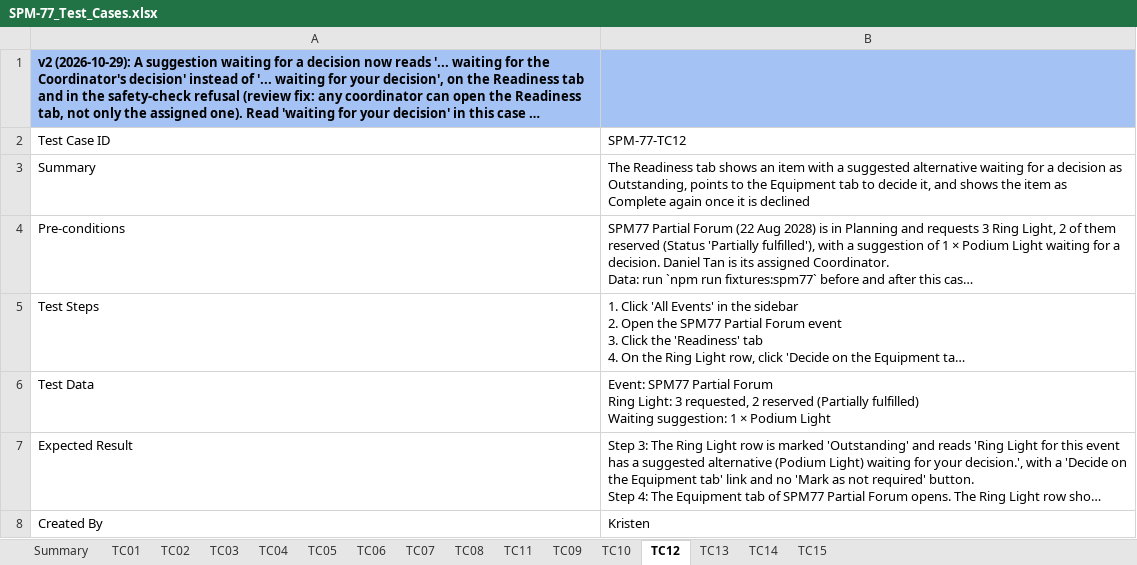
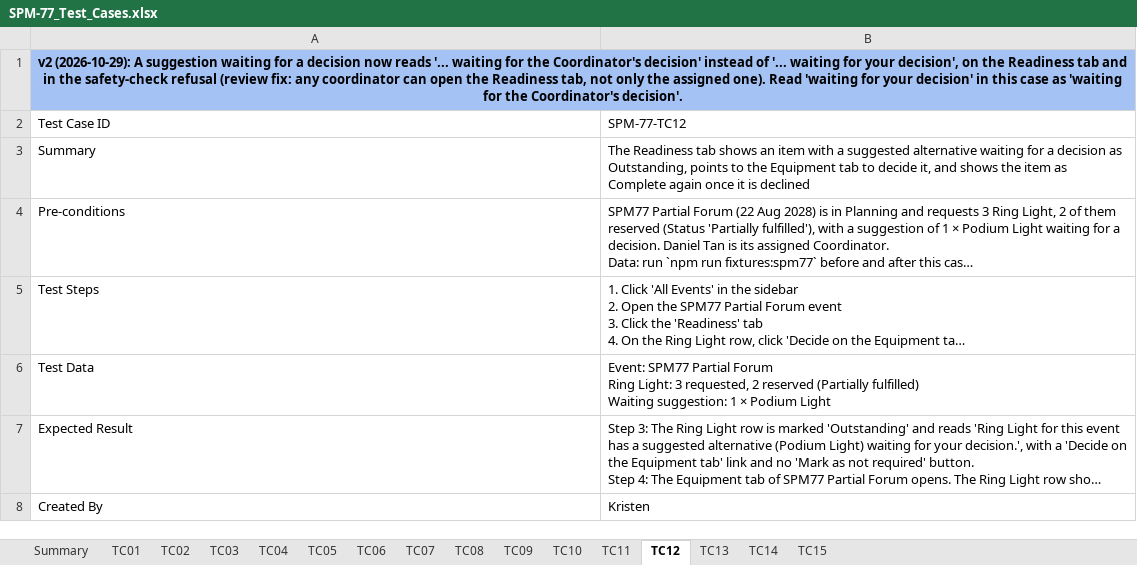
Before and after one commit to kchoongg/IS212, an Excel workbook: docs/test-cases/SPM-77_Test_Cases.xlsx, sheet TC12, drawn as a sheet; only a part is shown; long unchanged cells end in …; values as stored, in another font and other column widths than the file's, no borders; the diff names each change by its address in the sheet, - before the commit and + after, or states it on an @@ line.

```diff
--- a/docs/test-cases/SPM-77_Test_Cases.xlsx (sheet TC12)
+++ b/docs/test-cases/SPM-77_Test_Cases.xlsx (sheet TC12)
@@ sheet tab order changed: Summary | TC01 | TC02 | TC03 | TC04 | TC05 | TC06 | TC07 | TC08 | TC09 | TC10 | TC11 | TC12 | TC13 | TC14 | TC15 @@
-A1 alignment: left
+A1 alignment: center
+A1:B1 merged
```
Also changed, not shown: sheet TC15, sheet TC13, sheet TC11.
